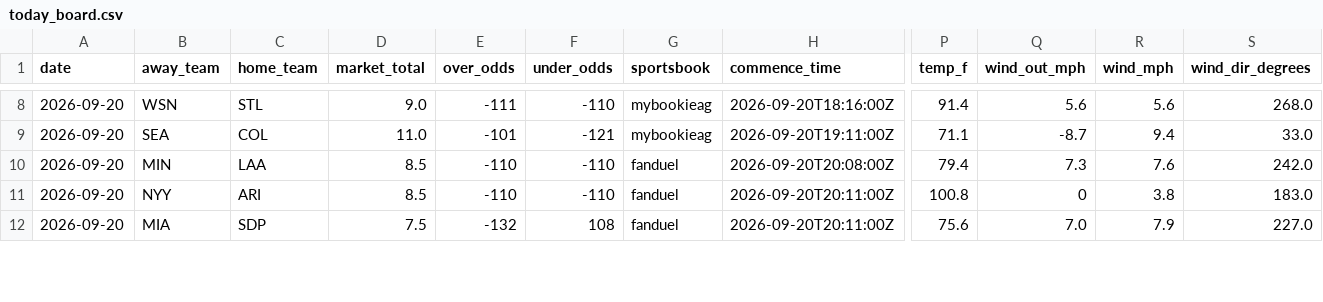
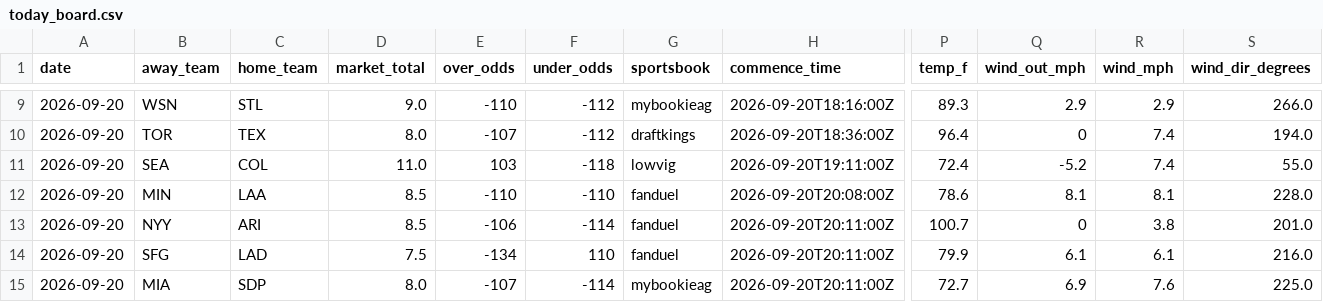
Before and after one commit to Jackstein0/atsrecipts-live-model, a CSV file: atsrecipts-upload-ready/data/processed/today_board.csv, drawn as a sheet; only a part is shown, gaps mark what is left out; addresses are those after the commit; rows hold the shown columns only; the diff covers the shown part only; the diff names each change by its address in the sheet, - before the commit and + after, or states it on an @@ line.

```diff
--- a/atsrecipts-upload-ready/data/processed/today_board.csv
+++ b/atsrecipts-upload-ready/data/processed/today_board.csv
-E9 (over_odds): -111
+E9 (over_odds): -110
-F9 (under_odds): -110
+F9 (under_odds): -112
-P9 (temp_f): 91.4
+P9 (temp_f): 89.3
-Q9 (wind_out_mph): 5.6
+Q9 (wind_out_mph): 2.9
-R9 (wind_mph): 5.6
+R9 (wind_mph): 2.9
-S9 (wind_dir_degrees): 268.0
+S9 (wind_dir_degrees): 266.0
+row 10: 2026-09-20 | TOR | TEX | 8.0 | -107 | -112 | draftkings | 2026-09-20T18:36:00Z | 96.4 | 0 | 7.4 | 194.0
-E11 (over_odds): -101
+E11 (over_odds): 103
-F11 (under_odds): -121
+F11 (under_odds): -118
-G11 (sportsbook): mybookieag
+G11 (sportsbook): lowvig
-P11 (temp_f): 71.1
+P11 (temp_f): 72.4
-Q11 (wind_out_mph): -8.7
+Q11 (wind_out_mph): -5.2
-R11 (wind_mph): 9.4
+R11 (wind_mph): 7.4
-S11 (wind_dir_degrees): 33.0
+S11 (wind_dir_degrees): 55.0
-P12 (temp_f): 79.4
+P12 (temp_f): 78.6
-Q12 (wind_out_mph): 7.3
+Q12 (wind_out_mph): 8.1
-R12 (wind_mph): 7.6
+R12 (wind_mph): 8.1
-S12 (wind_dir_degrees): 242.0
+S12 (wind_dir_degrees): 228.0
-E13 (over_odds): -110
+E13 (over_odds): -106
-F13 (under_odds): -110
+F13 (under_odds): -114
-P13 (temp_f): 100.8
+P13 (temp_f): 100.7
-S13 (wind_dir_degrees): 183.0
+S13 (wind_dir_degrees): 201.0
+row 14: 2026-09-20 | SFG | LAD | 7.5 | -134 | 110 | fanduel | 2026-09-20T20:11:00Z | 79.9 | 6.1 | 6.1 | 216.0
-D15 (market_total): 7.5
+D15 (market_total): 8.0
-E15 (over_odds): -132
+E15 (over_odds): -107
-F15 (under_odds): 108
+F15 (under_odds): -114
-G15 (sportsbook): fanduel
+G15 (sportsbook): mybookieag
-P15 (temp_f): 75.6
+P15 (temp_f): 72.7
-Q15 (wind_out_mph): 7.0
+Q15 (wind_out_mph): 6.9
-R15 (wind_mph): 7.9
+R15 (wind_mph): 7.6
-S15 (wind_dir_degrees): 227.0
+S15 (wind_dir_degrees): 225.0
```
Also changed, not shown: 1 added row and 33 edited cells elsewhere in this file, atsrecipts-upload-ready/data/processed/pick_tracker.csv, atsrecipts-upload-ready/data/processed/pick_tracker_model_b.csv, 12 other files.
